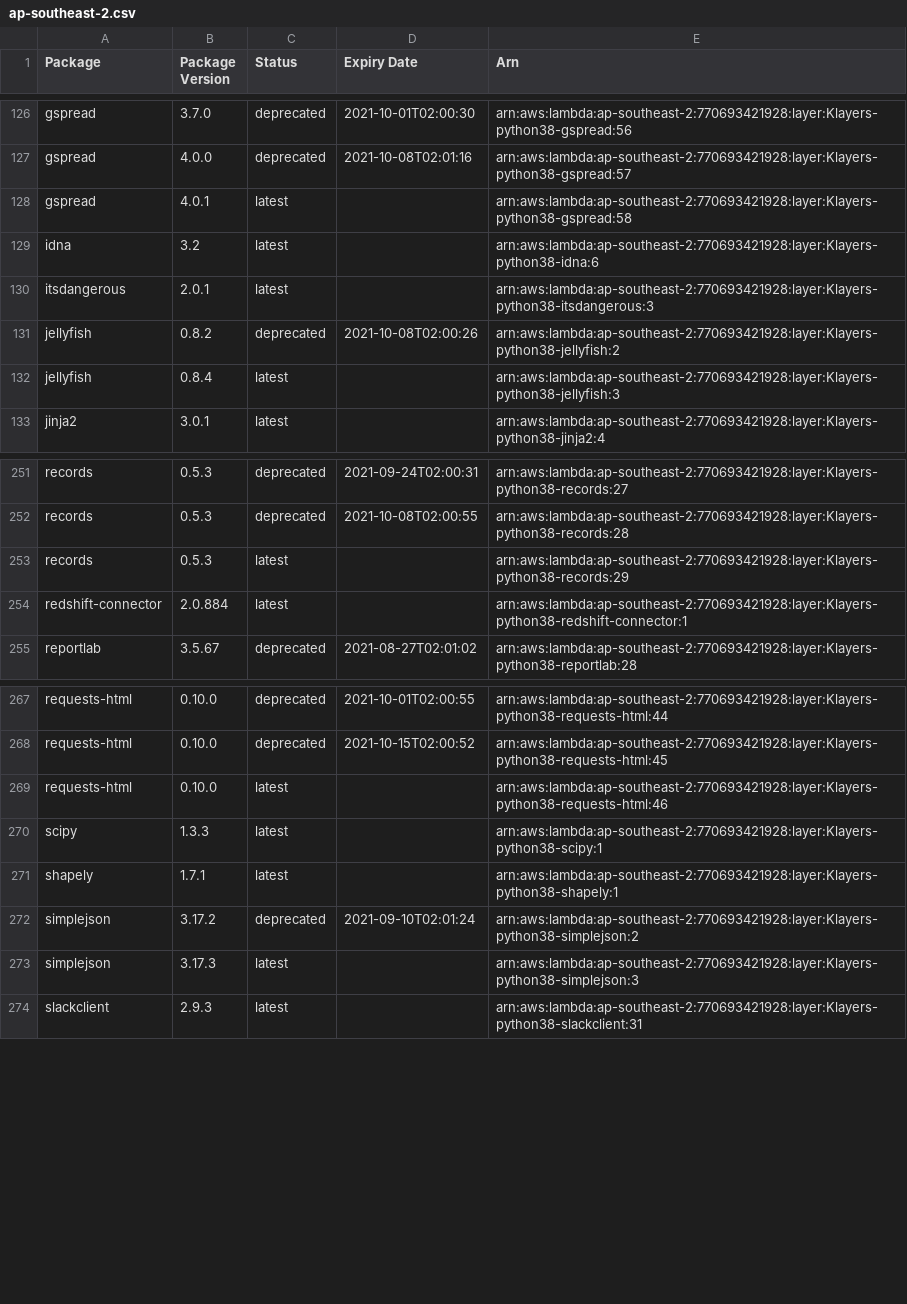
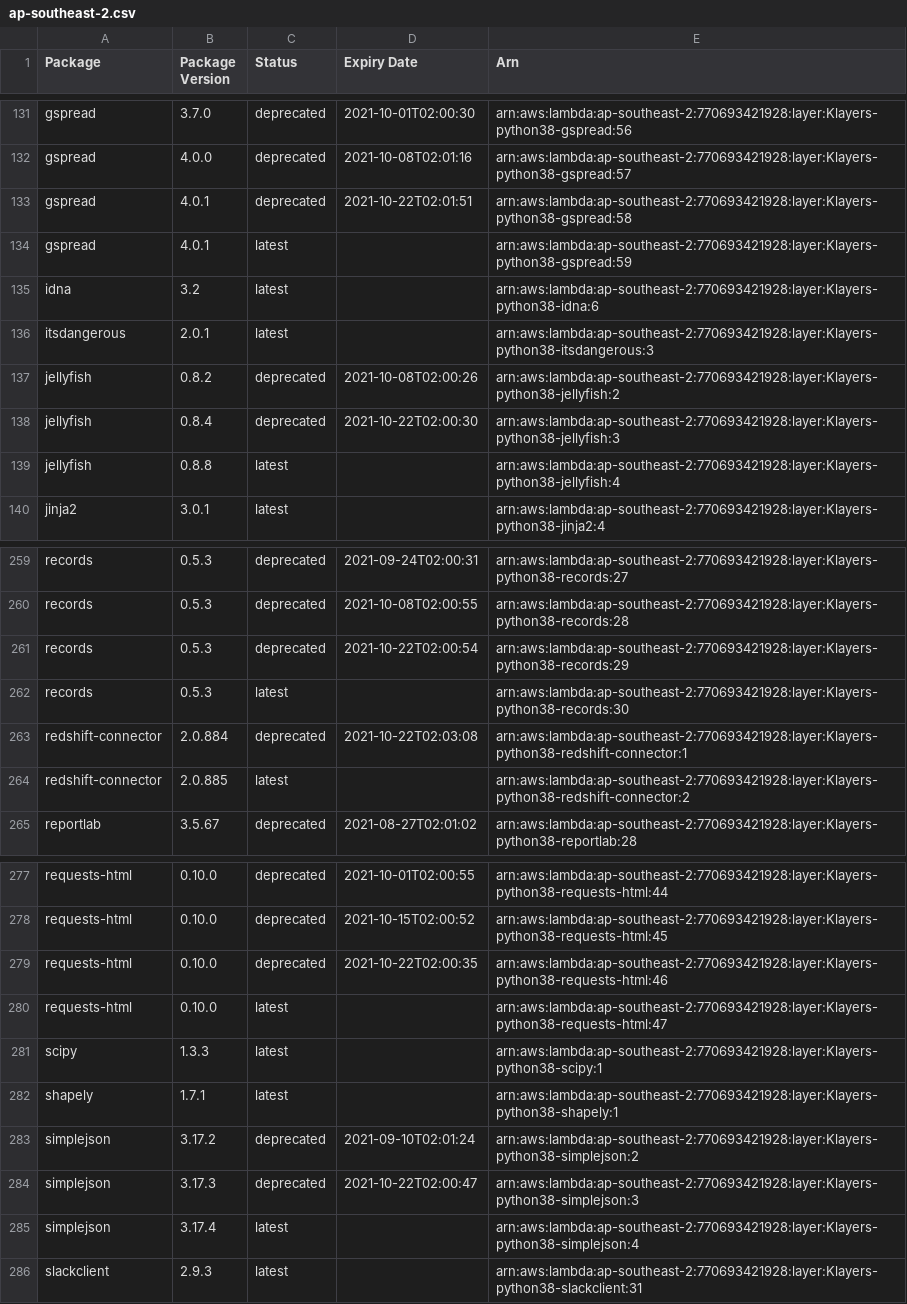
Before and after one commit to raffishquartan/Klayers, a CSV file: deployments/python3.8/arns/ap-southeast-2.csv, drawn as a sheet; only a part is shown, gaps mark what is left out; the diff covers the shown part only.

```diff
--- a/deployments/python3.8/arns/ap-southeast-2.csv
+++ b/deployments/python3.8/arns/ap-southeast-2.csv
@@ -127,3 +132,4 @@ gspread,3.7.0,deprecated,2021-10-01T02:00:30,arn:aws:lambda:ap-southeast-2:77069
 gspread,4.0.0,deprecated,2021-10-08T02:01:16,arn:aws:lambda:ap-southeast-2:770693421928:layer:Klayers-python38-gspread:57
-gspread,4.0.1,latest,,arn:aws:lambda:ap-southeast-2:770693421928:layer:Klayers-python38-gspread:58
+gspread,4.0.1,deprecated,2021-10-22T02:01:51,arn:aws:lambda:ap-southeast-2:770693421928:layer:Klayers-python38-gspread:58
+gspread,4.0.1,latest,,arn:aws:lambda:ap-southeast-2:770693421928:layer:Klayers-python38-gspread:59
 idna,3.2,latest,,arn:aws:lambda:ap-southeast-2:770693421928:layer:Klayers-python38-idna:6
@@ -131,3 +137,4 @@ itsdangerous,2.0.1,latest,,arn:aws:lambda:ap-southeast-2:770693421928:layer:Klay
 jellyfish,0.8.2,deprecated,2021-10-08T02:00:26,arn:aws:lambda:ap-southeast-2:770693421928:layer:Klayers-python38-jellyfish:2
-jellyfish,0.8.4,latest,,arn:aws:lambda:ap-southeast-2:770693421928:layer:Klayers-python38-jellyfish:3
+jellyfish,0.8.4,deprecated,2021-10-22T02:00:30,arn:aws:lambda:ap-southeast-2:770693421928:layer:Klayers-python38-jellyfish:3
+jellyfish,0.8.8,latest,,arn:aws:lambda:ap-southeast-2:770693421928:layer:Klayers-python38-jellyfish:4
 jinja2,3.0.1,latest,,arn:aws:lambda:ap-southeast-2:770693421928:layer:Klayers-python38-jinja2:4
@@ -252,4 +260,6 @@ records,0.5.3,deprecated,2021-09-24T02:00:31,arn:aws:lambda:ap-southeast-2:77069
 records,0.5.3,deprecated,2021-10-08T02:00:55,arn:aws:lambda:ap-southeast-2:770693421928:layer:Klayers-python38-records:28
-records,0.5.3,latest,,arn:aws:lambda:ap-southeast-2:770693421928:layer:Klayers-python38-records:29
-redshift-connector,2.0.884,latest,,arn:aws:lambda:ap-southeast-2:770693421928:layer:Klayers-python38-redshift-connector:1
+records,0.5.3,deprecated,2021-10-22T02:00:54,arn:aws:lambda:ap-southeast-2:770693421928:layer:Klayers-python38-records:29
+records,0.5.3,latest,,arn:aws:lambda:ap-southeast-2:770693421928:layer:Klayers-python38-records:30
+redshift-connector,2.0.884,deprecated,2021-10-22T02:03:08,arn:aws:lambda:ap-southeast-2:770693421928:layer:Klayers-python38-redshift-connector:1
+redshift-connector,2.0.885,latest,,arn:aws:lambda:ap-southeast-2:770693421928:layer:Klayers-python38-redshift-connector:2
 reportlab,3.5.67,deprecated,2021-08-27T02:01:02,arn:aws:lambda:ap-southeast-2:770693421928:layer:Klayers-python38-reportlab:28
@@ -268,3 +278,4 @@ requests-html,0.10.0,deprecated,2021-10-01T02:00:55,arn:aws:lambda:ap-southeast-
 requests-html,0.10.0,deprecated,2021-10-15T02:00:52,arn:aws:lambda:ap-southeast-2:770693421928:layer:Klayers-python38-requests-html:45
-requests-html,0.10.0,latest,,arn:aws:lambda:ap-southeast-2:770693421928:layer:Klayers-python38-requests-html:46
+requests-html,0.10.0,deprecated,2021-10-22T02:00:35,arn:aws:lambda:ap-southeast-2:770693421928:layer:Klayers-python38-requests-html:46
+requests-html,0.10.0,latest,,arn:aws:lambda:ap-southeast-2:770693421928:layer:Klayers-python38-requests-html:47
 scipy,1.3.3,latest,,arn:aws:lambda:ap-southeast-2:770693421928:layer:Klayers-python38-scipy:1
@@ -272,3 +283,4 @@ shapely,1.7.1,latest,,arn:aws:lambda:ap-southeast-2:770693421928:layer:Klayers-p
 simplejson,3.17.2,deprecated,2021-09-10T02:01:24,arn:aws:lambda:ap-southeast-2:770693421928:layer:Klayers-python38-simplejson:2
-simplejson,3.17.3,latest,,arn:aws:lambda:ap-southeast-2:770693421928:layer:Klayers-python38-simplejson:3
+simplejson,3.17.3,deprecated,2021-10-22T02:00:47,arn:aws:lambda:ap-southeast-2:770693421928:layer:Klayers-python38-simplejson:3
+simplejson,3.17.4,latest,,arn:aws:lambda:ap-southeast-2:770693421928:layer:Klayers-python38-simplejson:4
 slackclient,2.9.3,latest,,arn:aws:lambda:ap-southeast-2:770693421928:layer:Klayers-python38-slackclient:31
```
Also changed, not shown: 16 added rows, 10 removed rows and 23 edited cells elsewhere in this file, deployments/python3.8/arns/ap-northeast-1.csv, deployments/python3.8/arns/ap-northeast-2.csv, 38 other files.
